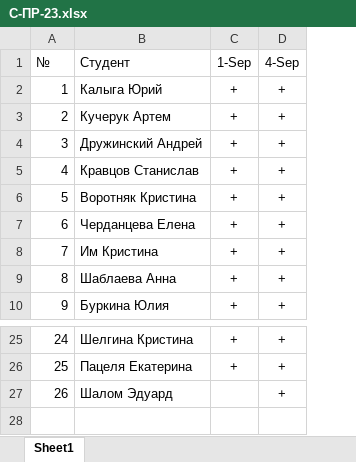
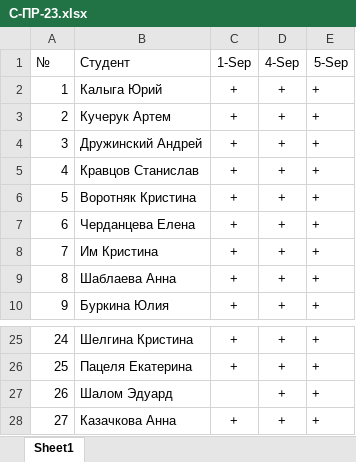
Before and after one commit to TheBandik/computer-science, an Excel workbook: sem1/С-ПР-23.xlsx, sheet Sheet1, drawn as a sheet; only a part is shown, gaps mark what is left out; values as stored, in another font and other column widths than the file's, no borders; the diff names each change by its address in the sheet, - before the commit and + after, or states it on an @@ line.

```diff
--- a/sem1/С-ПР-23.xlsx (sheet Sheet1)
+++ b/sem1/С-ПР-23.xlsx (sheet Sheet1)
+column E (5-Sep), rows 2-10: all +; rows 25-27: all +
+row 28: 27 | Казачкова Анна | + | + | +
```
Also changed, not shown: sem1/СО-ПР-22.xlsx, 1 other file.
